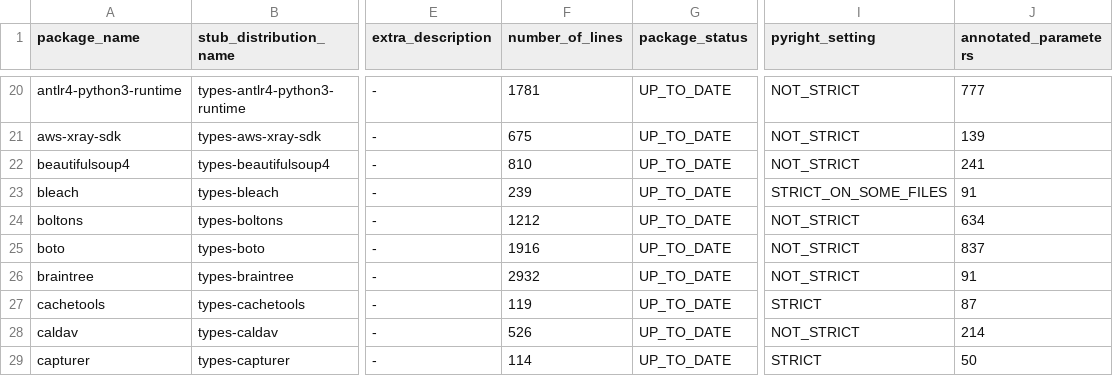
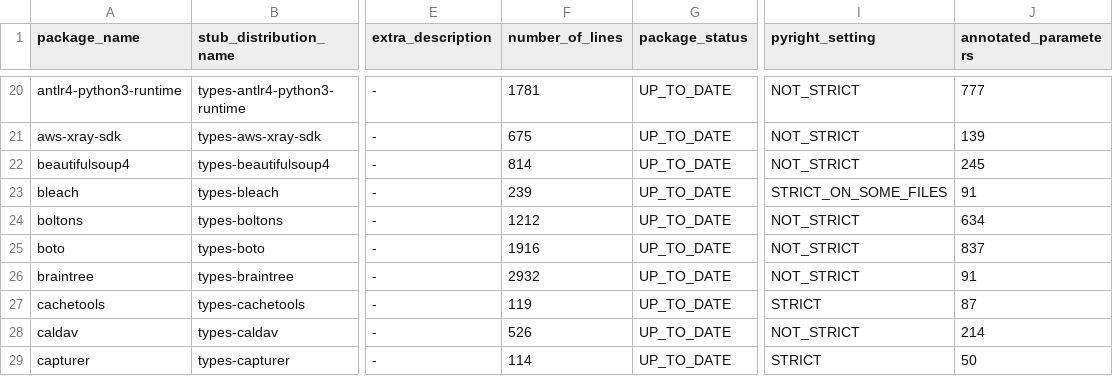
Before and after one commit to AlexWaygood/typeshed-stats, a CSV file: examples/example.csv, drawn as a sheet; only a part is shown, gaps mark what is left out; the diff names each change by its address in the sheet, - before the commit and + after, or states it on an @@ line.

Commit message:
👷 Automated regeneration of examples and docs

```diff
--- a/examples/example.csv
+++ b/examples/example.csv
-F22 (number_of_lines): 810
+F22 (number_of_lines): 814
-J22 (annotated_parameters): 241
+J22 (annotated_parameters): 245
```
Also changed, not shown: 2 other files.
